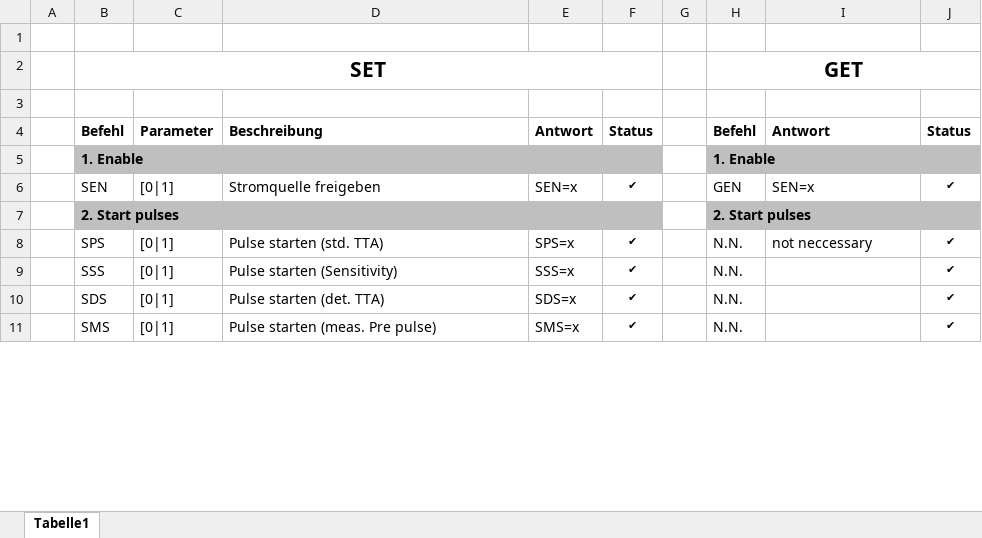
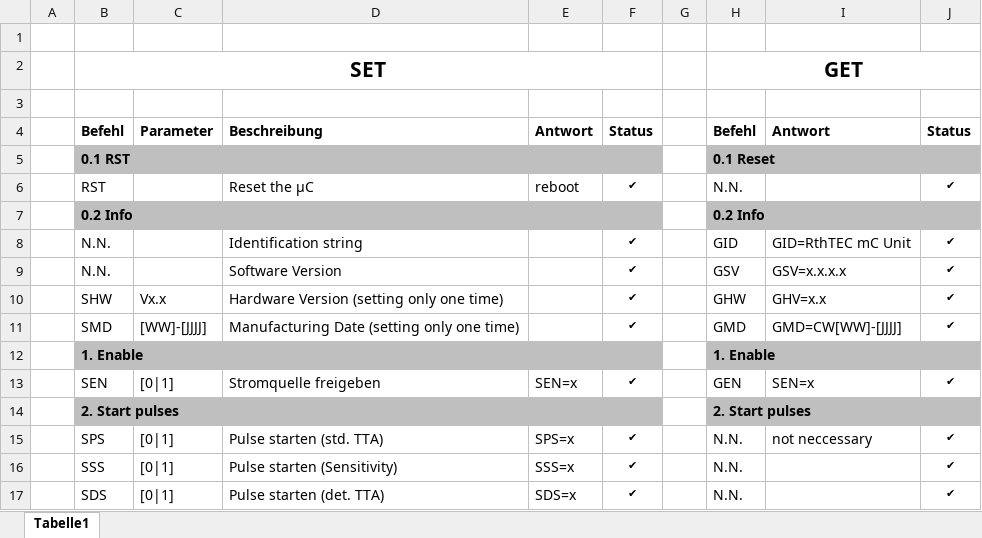
Before and after one commit to schmidmaxi1/MC_RthTEC, an Excel workbook: Protocol/COM_Protocol_V0_0_6.xlsx, sheet Tabelle1, drawn as a sheet; only a part is shown; the shorter side is filled out with more unchanged rows; values as stored, in another font and other column widths than the file's, no borders; the diff names each change by its address in the sheet, - before the commit and + after, or states it on an @@ line.

Commit message:
Firmware/Softwere/Hardware Version + Manufacturing Date

```diff
--- a/Protocol/COM_Protocol_V0_0_6.xlsx (sheet Tabelle1)
+++ b/Protocol/COM_Protocol_V0_0_6.xlsx (sheet Tabelle1)
+row 5:  | 0.1 RST |  |  |  |  |  | 0.1 Reset
+row 6:  | RST |  | Reset the µC | reboot | ✔ |  | N.N. |  | ✔
+row 7:  | 0.2 Info |  |  |  |  |  | 0.2 Info
+row 8:  | N.N. |  | Identification string |  | ✔ |  | GID | GID=RthTEC mC Unit | ✔
+row 9:  | N.N. |  | Software Version |  | ✔ |  | GSV | GSV=x.x.x.x | ✔
+row 10:  | SHW | Vx.x | Hardware Version (setting only one time) |  | ✔ |  | GHW | GHV=x.x | ✔
+row 11:  | SMD | [WW]-[JJJJ] | Manufacturing Date (setting only one time) |  | ✔ |  | GMD | GMD=CW[WW]-[JJJJ] | ✔
```
Also changed, not shown: 23 other files.
